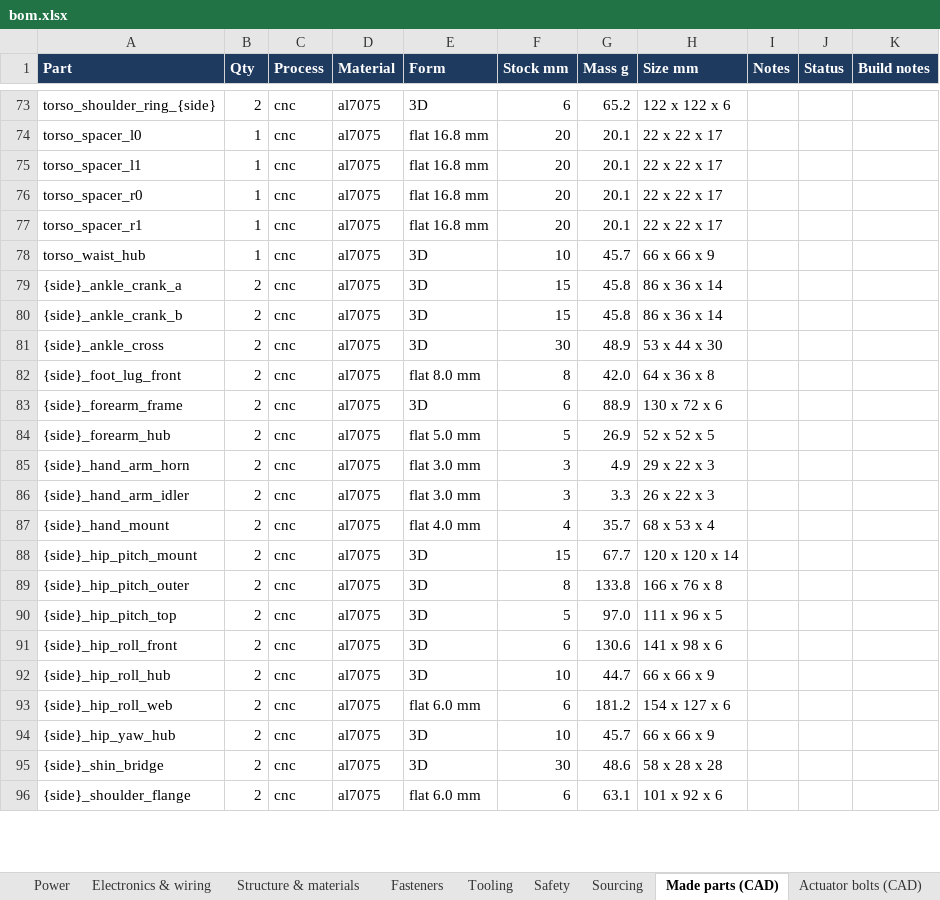
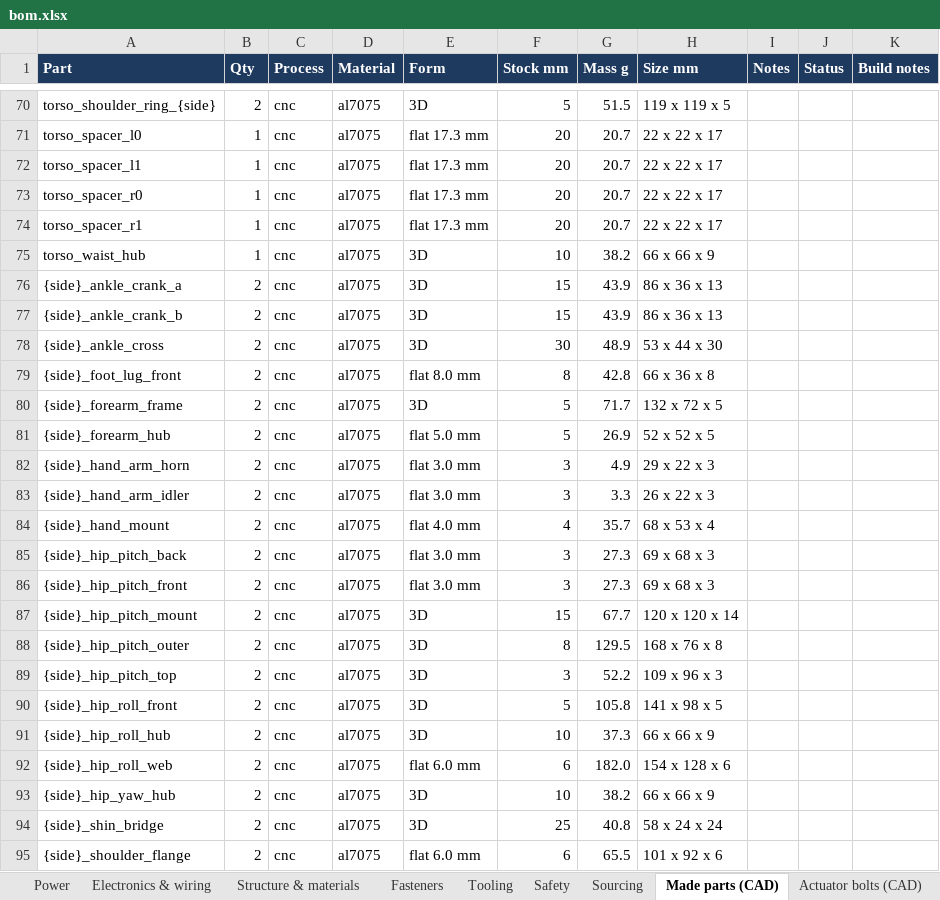
Before and after one commit to kranthie/marvin-bot, an Excel workbook: bom/bom.xlsx, sheet Made parts (CAD), drawn as a sheet; only a part is shown, gaps mark what is left out; values as stored, in another font and other column widths than the file's, no borders; addresses are those after the commit; the diff covers the shown part only; the diff names each change by its address in the sheet, - before the commit and + after, or states it on an @@ line.

```diff
--- a/bom/bom.xlsx (sheet Made parts (CAD))
+++ b/bom/bom.xlsx (sheet Made parts (CAD))
-F70 (Stock mm): 6
+F70 (Stock mm): 5
-G70 (Mass g): 65.2
+G70 (Mass g): 51.5
-H70 (Size mm): 122 x 122 x 6
+H70 (Size mm): 119 x 119 x 5
-E71:E74 (Form): flat 16.8 mm
+E71:E74 (Form): flat 17.3 mm
-G71:G74 (Mass g): 20.1
+G71:G74 (Mass g): 20.7
-G75 (Mass g): 45.7
+G75 (Mass g): 38.2
-G76:G77 (Mass g): 45.8
+G76:G77 (Mass g): 43.9
-H76:H77 (Size mm): 86 x 36 x 14
+H76:H77 (Size mm): 86 x 36 x 13
-G79 (Mass g): 42.0
+G79 (Mass g): 42.8
-H79 (Size mm): 64 x 36 x 8
+H79 (Size mm): 66 x 36 x 8
-F80 (Stock mm): 6
+F80 (Stock mm): 5
-G80 (Mass g): 88.9
+G80 (Mass g): 71.7
-H80 (Size mm): 130 x 72 x 6
+H80 (Size mm): 132 x 72 x 5
+row 85: {side}_hip_pitch_back | 2 | cnc | al7075 | flat 3.0 mm | 3 | 27.3 | 69 x 68 x 3
+row 86: {side}_hip_pitch_front | 2 | cnc | al7075 | flat 3.0 mm | 3 | 27.3 | 69 x 68 x 3
-G88 (Mass g): 133.8
+G88 (Mass g): 129.5
-H88 (Size mm): 166 x 76 x 8
+H88 (Size mm): 168 x 76 x 8
-F89 (Stock mm): 5
+F89 (Stock mm): 3
-G89 (Mass g): 97.0
+G89 (Mass g): 52.2
-H89 (Size mm): 111 x 96 x 5
+H89 (Size mm): 109 x 96 x 3
-F90 (Stock mm): 6
+F90 (Stock mm): 5
-G90 (Mass g): 130.6
+G90 (Mass g): 105.8
-H90 (Size mm): 141 x 98 x 6
+H90 (Size mm): 141 x 98 x 5
-G91 (Mass g): 44.7
+G91 (Mass g): 37.3
-G92 (Mass g): 181.2
+G92 (Mass g): 182.0
-H92 (Size mm): 154 x 127 x 6
+H92 (Size mm): 154 x 128 x 6
-G93 (Mass g): 45.7
+G93 (Mass g): 38.2
-F94 (Stock mm): 30
+F94 (Stock mm): 25
-G94 (Mass g): 48.6
+G94 (Mass g): 40.8
-H94 (Size mm): 58 x 28 x 28
+H94 (Size mm): 58 x 24 x 24
-G95 (Mass g): 63.1
+G95 (Mass g): 65.5
```
Also changed, not shown: 3 removed rows and 107 edited cells elsewhere in this sheet, 12 other files.
